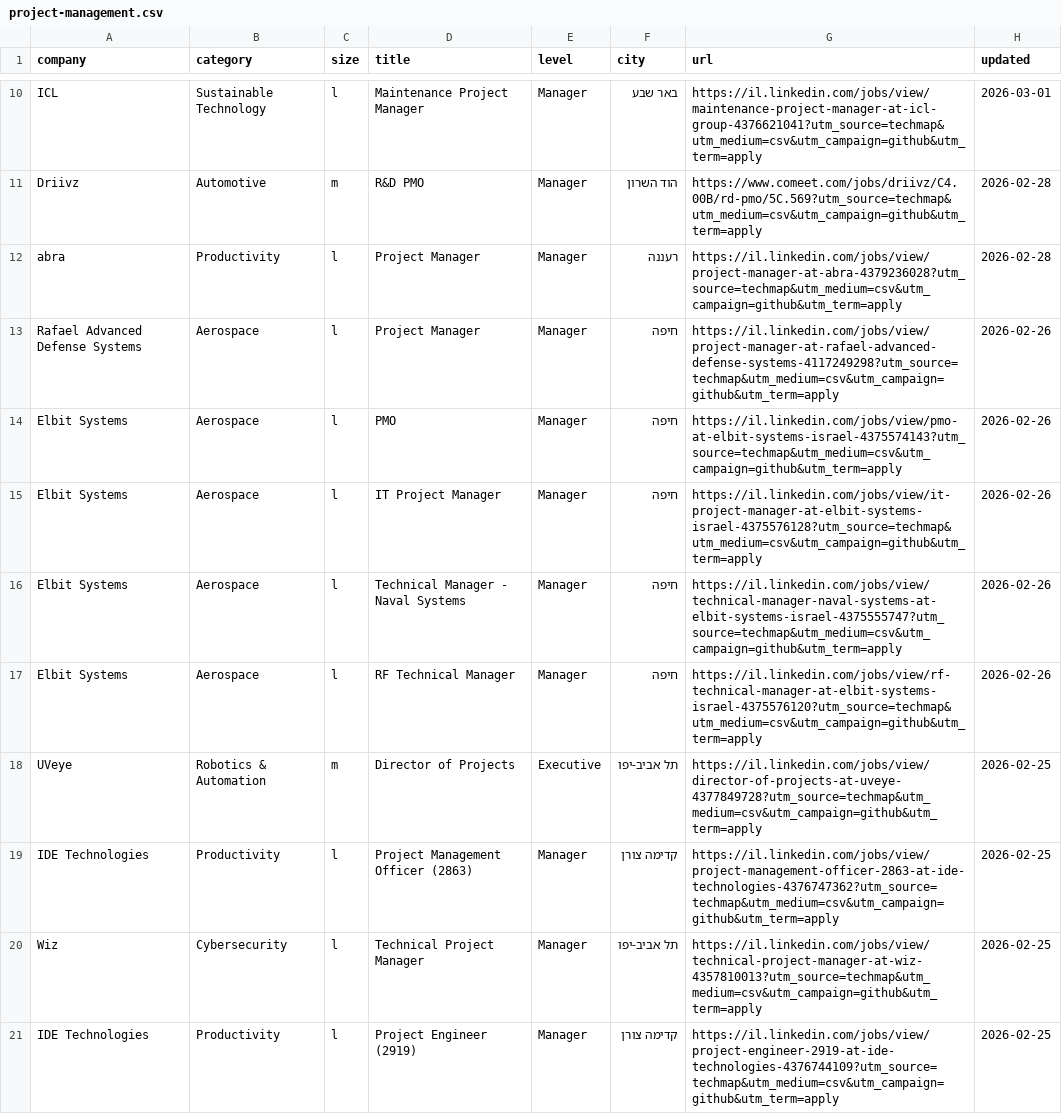
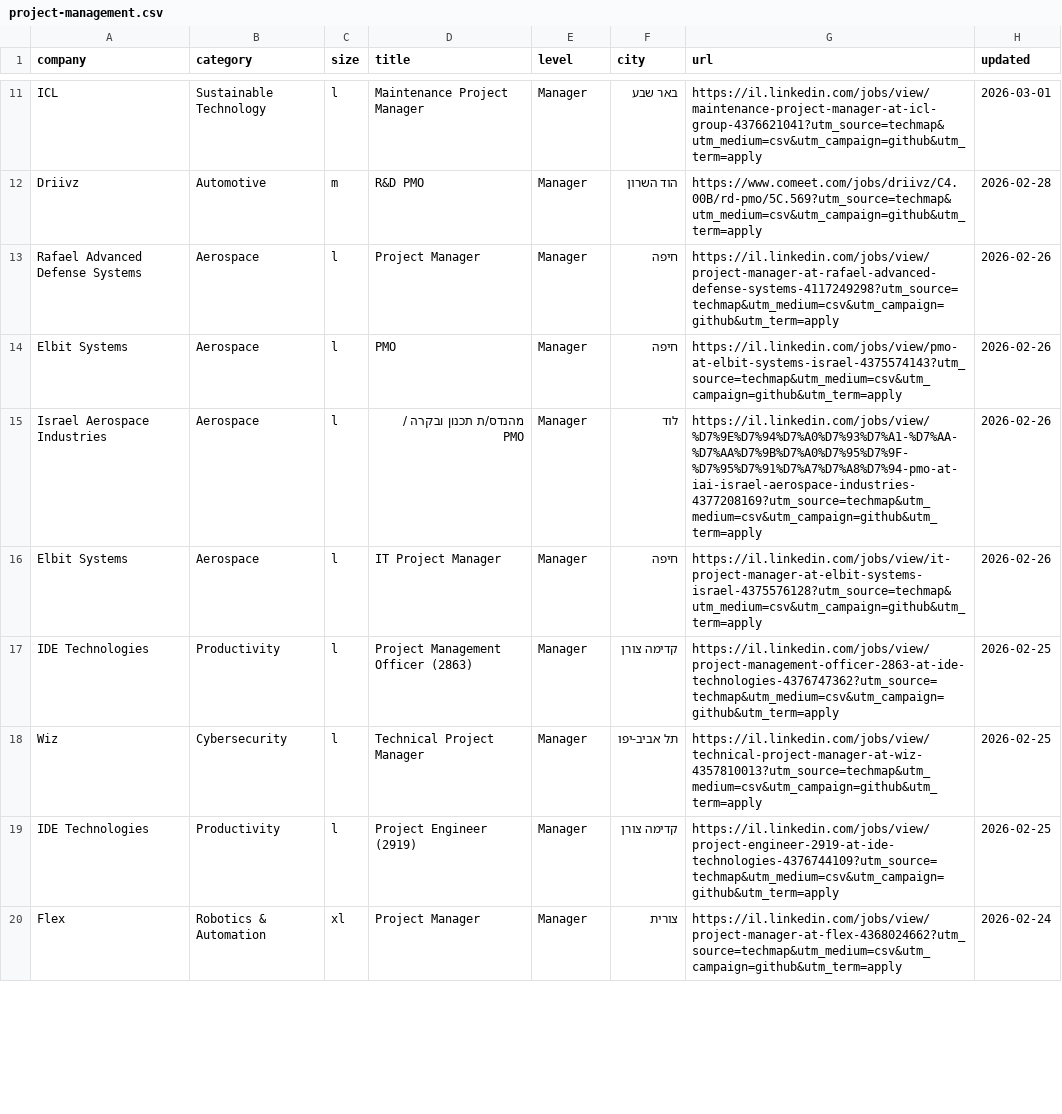
Before and after one commit to mluggy/techmap, a CSV file: jobs/project-management.csv, drawn as a sheet; only a part is shown, gaps mark what is left out; the shorter side is filled out with more unchanged rows; the diff covers the shown part only.

```diff
--- a/jobs/project-management.csv
+++ b/jobs/project-management.csv
@@ -11,9 +12,6 @@
 "Driivz","Automotive","m","R&D PMO","Manager","הוד השרון","https://www.comeet.com/jobs/driivz/C4.00B/rd-pmo/5C.569?utm_source=techmap&utm_medium=csv&utm_campaign=github&utm_term=apply","2026-02-28"
-"abra","Productivity","l","Project Manager","Manager","רעננה","https://il.linkedin.com/jobs/view/project-manager-at-abra-4379236028?utm_source=techmap&utm_medium=csv&utm_campaign=github&utm_term=apply","2026-02-28"
 "Rafael Advanced Defense Systems","Aerospace","l","Project Manager","Manager","חיפה","https://il.linkedin.com/jobs/view/project-manager-at-rafael-advanced-defense-systems-4117249298?utm_source=techmap&utm_medium=csv&utm_campaign=github&utm_term=apply","2026-02-26"
 "Elbit Systems","Aerospace","l","PMO","Manager","חיפה","https://il.linkedin.com/jobs/view/pmo-at-elbit-systems-israel-4375574143?utm_source=techmap&utm_medium=csv&utm_campaign=github&utm_term=apply","2026-02-26"
+"Israel Aerospace Industries","Aerospace","l","מהנדס/ת תכנון ובקרה / PMO","Manager","לוד","https://il.linkedin.com/jobs/view/%D7%9E%D7%94%D7%A0%D7%93%D7%A1-%D7%AA-%D7%AA%D7%9B%D7%A0%D7%95%D7%9F-%D7%95%D7%91%D7%A7%D7%A8%D7%94-pmo-at-iai-israel-aerospace-industries-4377208169?utm_source=techmap&utm_medium=csv&utm_campaign=github&utm_term=apply","2026-02-26"
 "Elbit Systems","Aerospace","l","IT Project Manager","Manager","חיפה","https://il.linkedin.com/jobs/view/it-project-manager-at-elbit-systems-israel-4375576128?utm_source=techmap&utm_medium=csv&utm_campaign=github&utm_term=apply","2026-02-26"
-"Elbit Systems","Aerospace","l","Technical Manager - Naval Systems","Manager","חיפה","https://il.linkedin.com/jobs/view/technical-manager-naval-systems-at-elbit-systems-israel-4375555747?utm_source=techmap&utm_medium=csv&utm_campaign=github&utm_term=apply","2026-02-26"
-"Elbit Systems","Aerospace","l","RF Technical Manager","Manager","חיפה","https://il.linkedin.com/jobs/view/rf-technical-manager-at-elbit-systems-israel-4375576120?utm_source=techmap&utm_medium=csv&utm_campaign=github&utm_term=apply","2026-02-26"
-"UVeye","Robotics & Automation","m","Director of Projects","Executive","תל אביב-יפו","https://il.linkedin.com/jobs/view/director-of-projects-at-uveye-4377849728?utm_source=techmap&utm_medium=csv&utm_campaign=github&utm_term=apply","2026-02-25"
 "IDE Technologies","Productivity","l","Project Management Officer (2863)","Manager","קדימה צורן","https://il.linkedin.com/jobs/view/project-management-officer-2863-at-ide-technologies-4376747362?utm_source=techmap&utm_medium=csv&utm_campaign=github&utm_term=apply","2026-02-25"
```
Also changed, not shown: 3 added rows, 7 removed rows, 3 moved rows and 5 edited cells elsewhere in this file, jobs/business.csv, jobs/product.csv, 16 other files.
